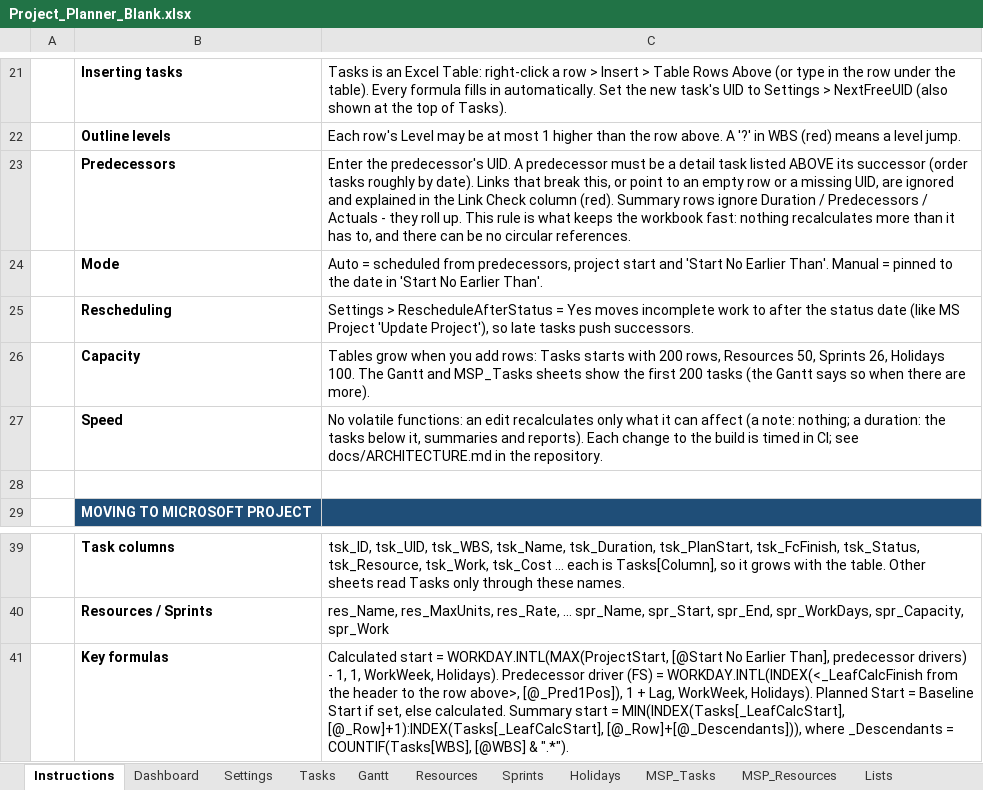
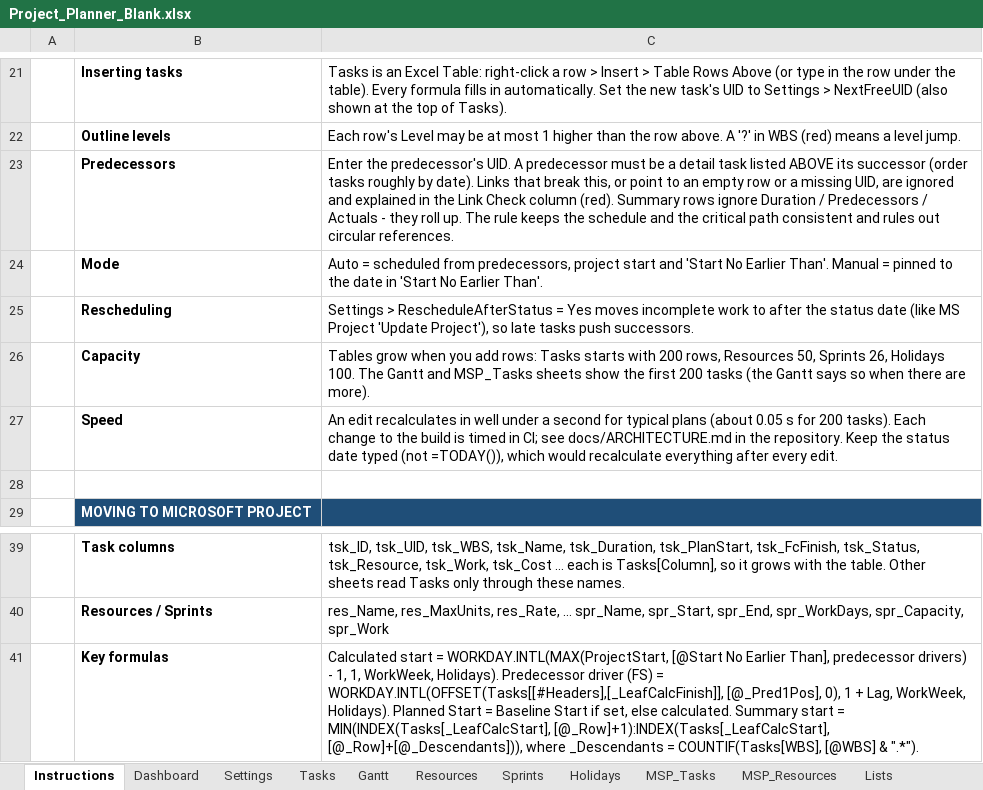
Before and after one commit to LoneWolfDen/excel-project-planner, an Excel workbook: Project_Planner_Blank.xlsx, sheet Instructions, drawn as a sheet; only a part is shown, gaps mark what is left out; values as stored, in another font and other column widths than the file's, no borders; the diff names each change by its address in the sheet, - before the commit and + after, or states it on an @@ line.

```diff
--- a/Project_Planner_Blank.xlsx (sheet Instructions)
+++ b/Project_Planner_Blank.xlsx (sheet Instructions)
-C23: …roll up. This rule is what keeps the workbook fast: nothing recalculates more than it has to, and there can be no circular references.
+C23: …roll up. The rule keeps the schedule and the critical path consistent and rules out circular references.
-C27: No volatile functions: an edit recalculates only what it can affect (a note: nothing; a duration: the tasks below it, summaries and reports). Each change to the build is timed in CI; see docs/ARCHITECTURE.md in the repository.
+C27: An edit recalculates in well under a second for typical plans (about 0.05 s for 200 tasks). Each change to the build is timed in CI; see docs/ARCHITECTURE.md in the repository. Keep the status date typed (not =TODAY()), which would recalculate everything after every edit.
-C41: …(FS) = WORKDAY.INTL(INDEX(<_LeafCalcFinish from the header to the row above>, [@_Pred1Pos]), 1 +…
+C41: …(FS) = WORKDAY.INTL(OFFSET(Tasks[[#Headers],[_LeafCalcFinish]], [@_Pred1Pos], 0), 1 +…
```
Also changed, not shown: formulas that keep their value, charts or pictures, Project_Planner.xlsx, 11 other files.
